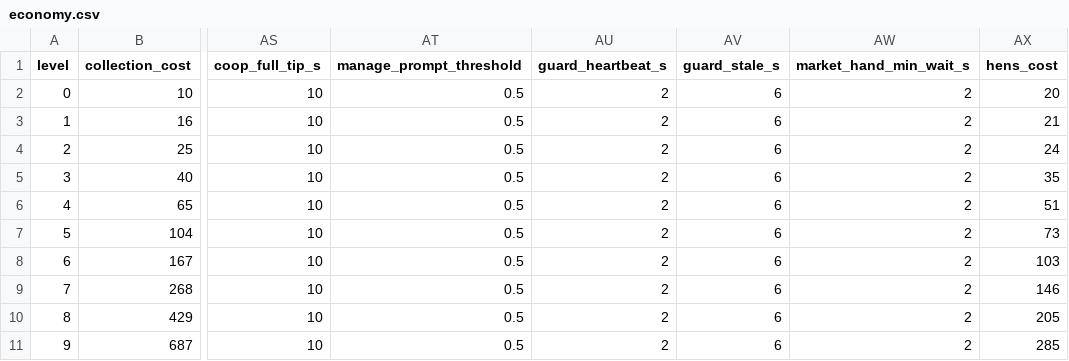
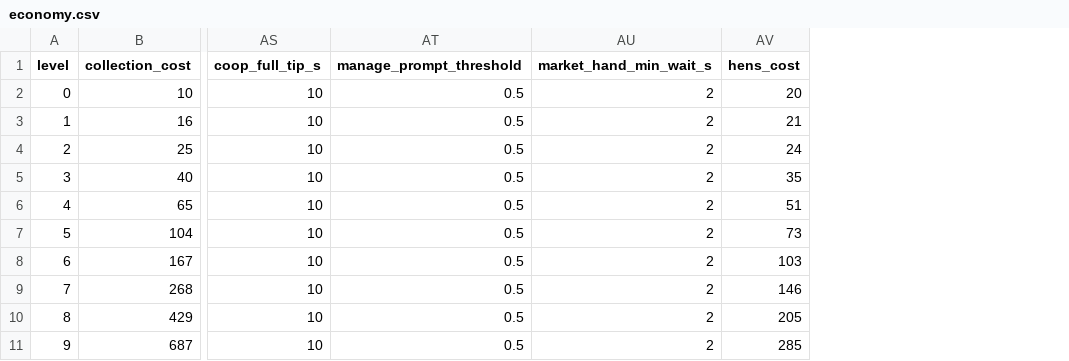
Before and after one commit to PrincipalLewis/egg-farm, a CSV file: data/economy.csv, drawn as a sheet; only a part is shown, gaps mark what is left out; the diff names each change by its address in the sheet, - before the commit and + after, or states it on an @@ line.

Commit message:
M41-5 (D-HOP-25): drop dead guard_heartbeat_s/guard_stale_s from data/economy.csv
Only 2 of the 8 D-HOP-25 columns exist on main's CSV (cols 47-48); the other 6 are b.csv-only.
New data/economy.csv sha256 c7bb783fe890928f747c142411503261f0711388e73fe1cdadbfd76cc8d68b44 (123 cols, 31 rows, LF),
byte-identical to product/economy.csv. balance.json unchanged (sync-economy --check ok).

```diff
--- a/data/economy.csv
+++ b/data/economy.csv
-column AU (guard_heartbeat_s), rows 2-11: all 2
-column AV (guard_stale_s), rows 2-11: all 6
```
